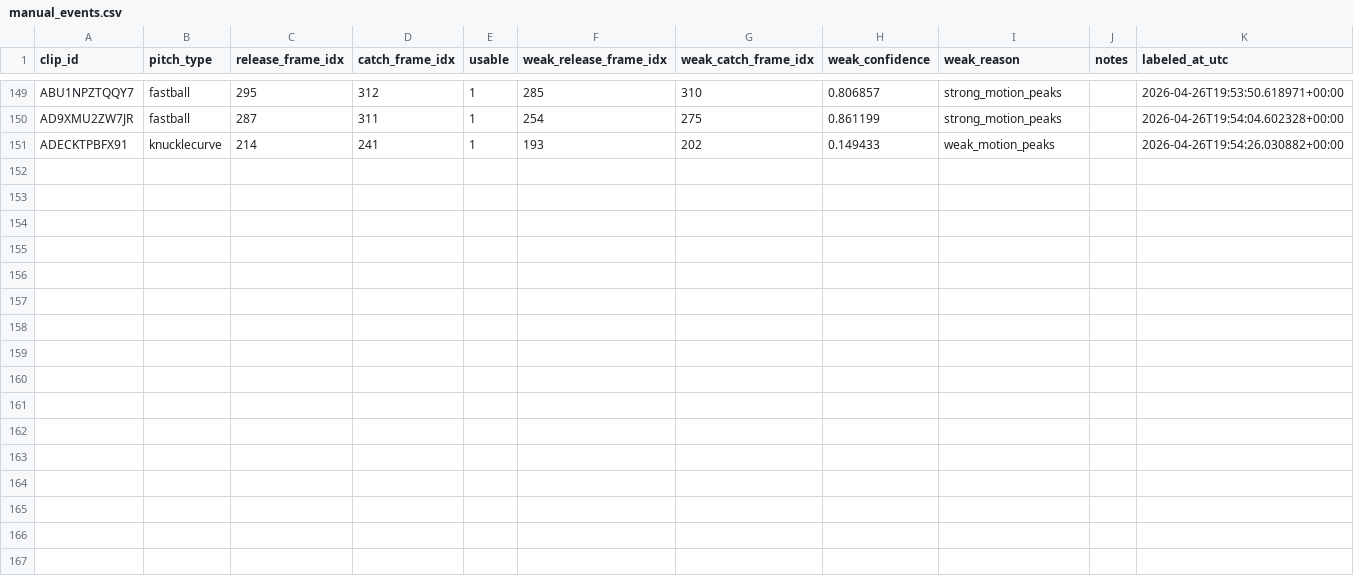
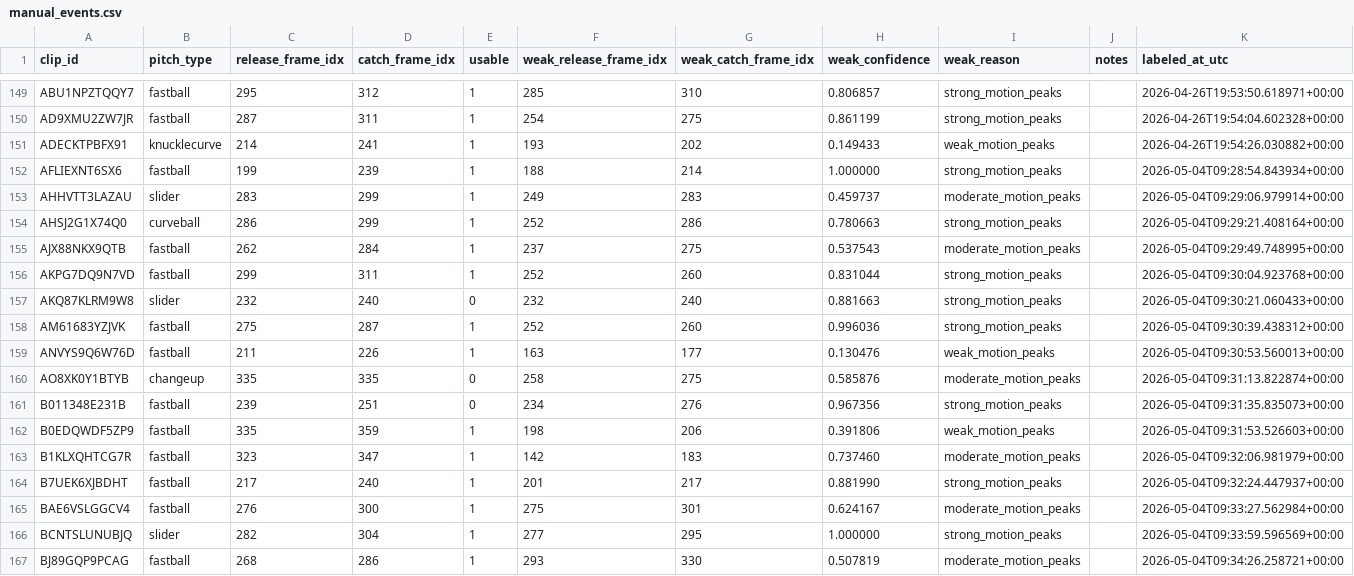
Before and after one commit to alexrowe12/pitch_type_classification, a CSV file: data/stage_b/labels/manual_events.csv, drawn as a sheet; only a part is shown, gaps mark what is left out; the diff names each change by its address in the sheet, - before the commit and + after, or states it on an @@ line.

Commit message:
Update labeling app

```diff
--- a/data/stage_b/labels/manual_events.csv
+++ b/data/stage_b/labels/manual_events.csv
+row 152: AFLIEXNT6SX6 | fastball | 199 | 239 | 1 | 188 | 214 | 1.000000 | strong_motion_peaks |  | 2026-05-04T09:28:54.843934+00:00
+row 153: AHHVTT3LAZAU | slider | 283 | 299 | 1 | 249 | 283 | 0.459737 | moderate_motion_peaks |  | 2026-05-04T09:29:06.979914+00:00
+row 154: AHSJ2G1X74Q0 | curveball | 286 | 299 | 1 | 252 | 286 | 0.780663 | strong_motion_peaks |  | 2026-05-04T09:29:21.408164+00:00
+row 155: AJX88NKX9QTB | fastball | 262 | 284 | 1 | 237 | 275 | 0.537543 | moderate_motion_peaks |  | 2026-05-04T09:29:49.748995+00:00
+row 156: AKPG7DQ9N7VD | fastball | 299 | 311 | 1 | 252 | 260 | 0.831044 | strong_motion_peaks |  | 2026-05-04T09:30:04.923768+00:00
+row 157: AKQ87KLRM9W8 | slider | 232 | 240 | 0 | 232 | 240 | 0.881663 | strong_motion_peaks |  | 2026-05-04T09:30:21.060433+00:00
+row 158: AM61683YZJVK | fastball | 275 | 287 | 1 | 252 | 260 | 0.996036 | strong_motion_peaks |  | 2026-05-04T09:30:39.438312+00:00
+row 159: ANVYS9Q6W76D | fastball | 211 | 226 | 1 | 163 | 177 | 0.130476 | weak_motion_peaks |  | 2026-05-04T09:30:53.560013+00:00
+row 160: AO8XK0Y1BTYB | changeup | 335 | 335 | 0 | 258 | 275 | 0.585876 | moderate_motion_peaks |  | 2026-05-04T09:31:13.822874+00:00
+row 161: B011348E231B | fastball | 239 | 251 | 0 | 234 | 276 | 0.967356 | strong_motion_peaks |  | 2026-05-04T09:31:35.835073+00:00
+row 162: B0EDQWDF5ZP9 | fastball | 335 | 359 | 1 | 198 | 206 | 0.391806 | weak_motion_peaks |  | 2026-05-04T09:31:53.526603+00:00
+row 163: B1KLXQHTCG7R | fastball | 323 | 347 | 1 | 142 | 183 | 0.737460 | moderate_motion_peaks |  | 2026-05-04T09:32:06.981979+00:00
+row 164: B7UEK6XJBDHT | fastball | 217 | 240 | 1 | 201 | 217 | 0.881990 | strong_motion_peaks |  | 2026-05-04T09:32:24.447937+00:00
+row 165: BAE6VSLGGCV4 | fastball | 276 | 300 | 1 | 275 | 301 | 0.624167 | moderate_motion_peaks |  | 2026-05-04T09:33:27.562984+00:00
+row 166: BCNTSLUNUBJQ | slider | 282 | 304 | 1 | 277 | 295 | 1.000000 | strong_motion_peaks |  | 2026-05-04T09:33:59.596569+00:00
+row 167: BJ89GQP9PCAG | fastball | 268 | 286 | 1 | 293 | 330 | 0.507819 | moderate_motion_peaks |  | 2026-05-04T09:34:26.258721+00:00
```
Also changed, not shown: 1 other file.
